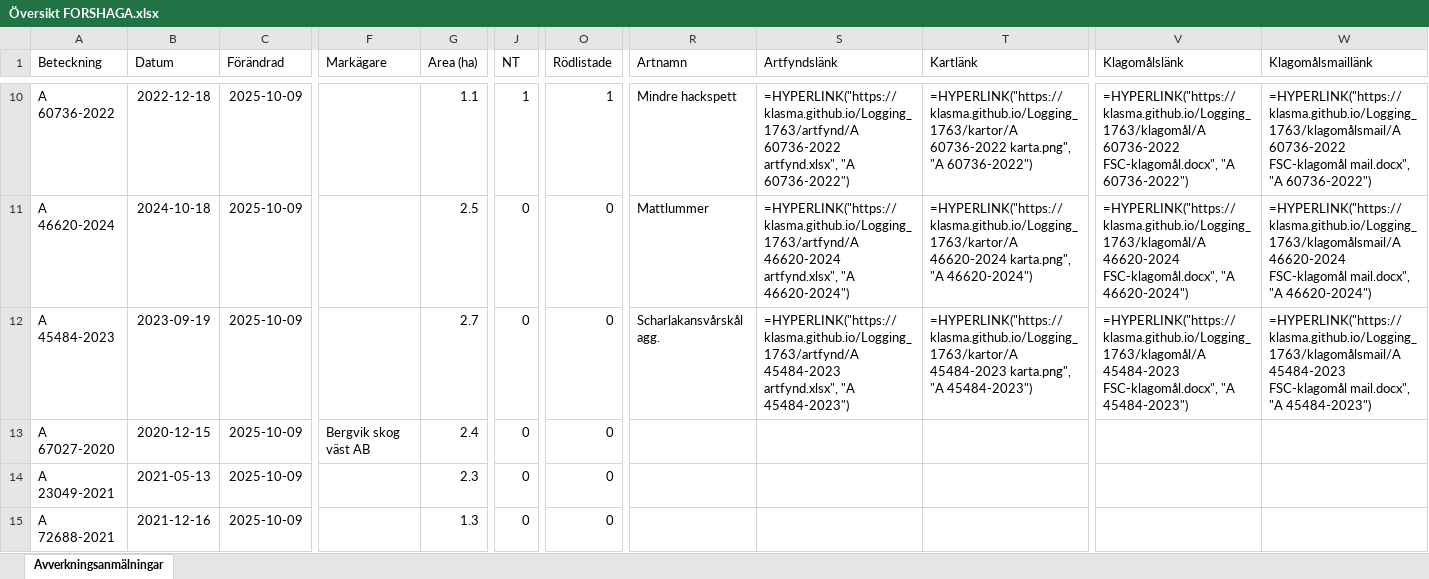
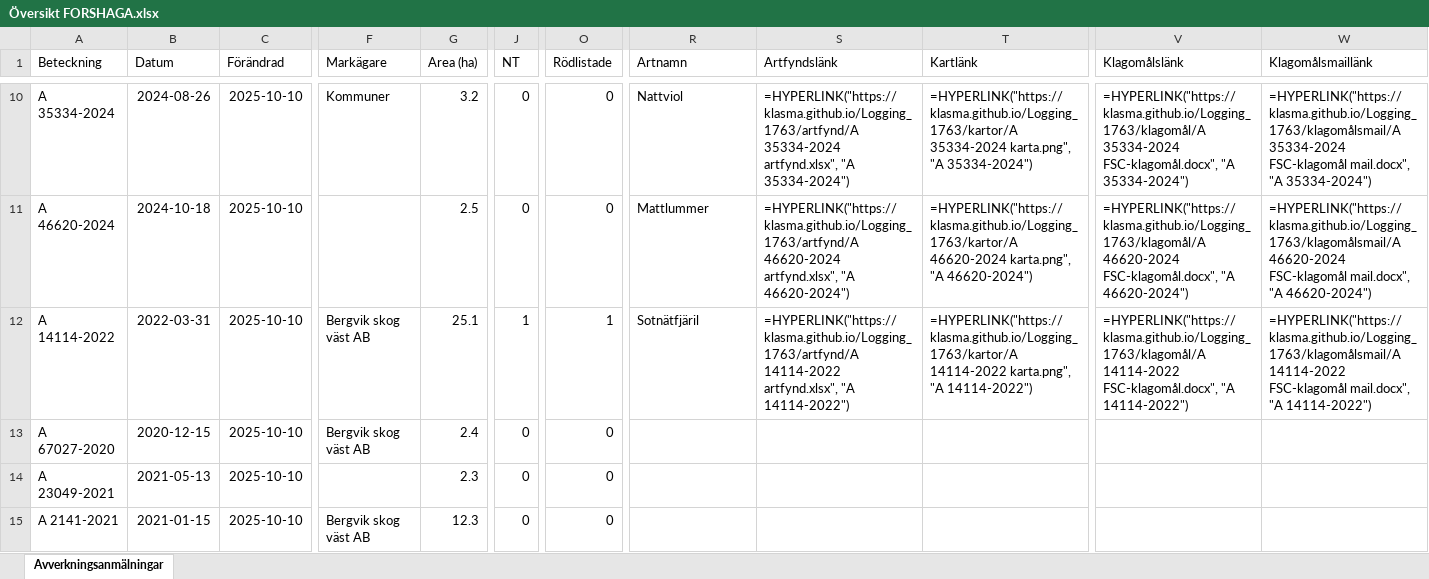
Before and after one commit to klasma/Logging_1763, an Excel workbook: Översikt FORSHAGA.xlsx, sheet Avverkningsanmälningar, drawn as a sheet; only a part is shown, gaps mark what is left out; values as stored, in another font and other column widths than the file's, no borders; formulas without a stored value are shown as written; the diff covers the shown part only; the diff names each change by its address in the sheet, - before the commit and + after, or states it on an @@ line.

```diff
--- a/Översikt FORSHAGA.xlsx (sheet Avverkningsanmälningar)
+++ b/Översikt FORSHAGA.xlsx (sheet Avverkningsanmälningar)
-A10 (Beteckning): A 60736-2022
+A10 (Beteckning): A 35334-2024
-B10 (Datum): 2022-12-18
+B10 (Datum): 2024-08-26
-C10:C15 (Förändrad): 2025-10-09
+C10:C15 (Förändrad): 2025-10-10
-F10 (Markägare): (empty)
+F10 (Markägare): Kommuner
-G10 (Area (ha)): 1.1
+G10 (Area (ha)): 3.2
-J10 (NT): 1
+J10 (NT): 0
-O10 (Rödlistade): 1
+O10 (Rödlistade): 0
-R10 (Artnamn): Mindre hackspett
+R10 (Artnamn): Nattviol
-S10 (Artfyndslänk): =HYPERLINK("https://klasma.github.io/Logging_1763/artfynd/A 60736-2022 artfynd.xlsx", "A 60736-2022")
+S10 (Artfyndslänk): =HYPERLINK("https://klasma.github.io/Logging_1763/artfynd/A 35334-2024 artfynd.xlsx", "A 35334-2024")
-T10 (Kartlänk): =HYPERLINK("https://klasma.github.io/Logging_1763/kartor/A 60736-2022 karta.png", "A 60736-2022")
+T10 (Kartlänk): =HYPERLINK("https://klasma.github.io/Logging_1763/kartor/A 35334-2024 karta.png", "A 35334-2024")
-V10 (Klagomålslänk): =HYPERLINK("https://klasma.github.io/Logging_1763/klagomål/A 60736-2022 FSC-klagomål.docx", "A 60736-2022")
+V10 (Klagomålslänk): =HYPERLINK("https://klasma.github.io/Logging_1763/klagomål/A 35334-2024 FSC-klagomål.docx", "A 35334-2024")
-W10 (Klagomålsmaillänk): =HYPERLINK("https://klasma.github.io/Logging_1763/klagomålsmail/A 60736-2022 FSC-klagomål mail.docx", "A 60736-2022")
+W10 (Klagomålsmaillänk): =HYPERLINK("https://klasma.github.io/Logging_1763/klagomålsmail/A 35334-2024 FSC-klagomål mail.docx", "A 35334-2024")
-A12 (Beteckning): A 45484-2023
+A12 (Beteckning): A 14114-2022
-B12 (Datum): 2023-09-19
+B12 (Datum): 2022-03-31
-F12 (Markägare): (empty)
+F12 (Markägare): Bergvik skog väst AB
-G12 (Area (ha)): 2.7
+G12 (Area (ha)): 25.1
-J12 (NT): 0
+J12 (NT): 1
-O12 (Rödlistade): 0
+O12 (Rödlistade): 1
-R12 (Artnamn): Scharlakansvårskål agg.
+R12 (Artnamn): Sotnätfjäril
-S12 (Artfyndslänk): =HYPERLINK("https://klasma.github.io/Logging_1763/artfynd/A 45484-2023 artfynd.xlsx", "A 45484-2023")
+S12 (Artfyndslänk): =HYPERLINK("https://klasma.github.io/Logging_1763/artfynd/A 14114-2022 artfynd.xlsx", "A 14114-2022")
-T12 (Kartlänk): =HYPERLINK("https://klasma.github.io/Logging_1763/kartor/A 45484-2023 karta.png", "A 45484-2023")
+T12 (Kartlänk): =HYPERLINK("https://klasma.github.io/Logging_1763/kartor/A 14114-2022 karta.png", "A 14114-2022")
-V12 (Klagomålslänk): =HYPERLINK("https://klasma.github.io/Logging_1763/klagomål/A 45484-2023 FSC-klagomål.docx", "A 45484-2023")
+V12 (Klagomålslänk): =HYPERLINK("https://klasma.github.io/Logging_1763/klagomål/A 14114-2022 FSC-klagomål.docx", "A 14114-2022")
-W12 (Klagomålsmaillänk): =HYPERLINK("https://klasma.github.io/Logging_1763/klagomålsmail/A 45484-2023 FSC-klagomål mail.docx", "A 45484-2023")
+W12 (Klagomålsmaillänk): =HYPERLINK("https://klasma.github.io/Logging_1763/klagomålsmail/A 14114-2022 FSC-klagomål mail.docx", "A 14114-2022")
-A15 (Beteckning): A 72688-2021
+A15 (Beteckning): A 2141-2021
-B15 (Datum): 2021-12-16
+B15 (Datum): 2021-01-15
-F15 (Markägare): (empty)
+F15 (Markägare): Bergvik skog väst AB
-G15 (Area (ha)): 1.3
+G15 (Area (ha)): 12.3
```
Also changed, not shown: 1095 edited cells elsewhere in this sheet, artfynd/A 14114-2022 artfynd.xlsx, artfynd/A 35334-2024 artfynd.xlsx, 57 other files.
